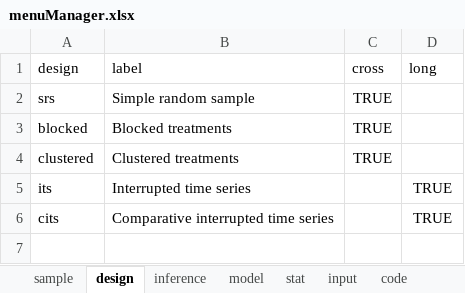
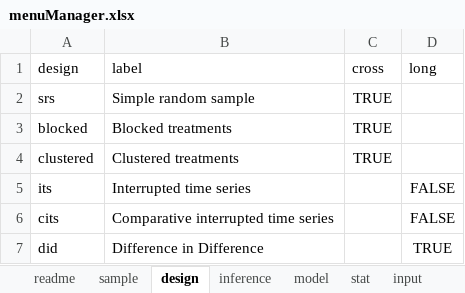
Before and after one commit to hedbergec/plannerapp, an Excel workbook: menuManager.xlsx, sheet design, drawn as a sheet; values as stored, in another font and other column widths than the file's, no borders; the diff names each change by its address in the sheet, - before the commit and + after, or states it on an @@ line.

```diff
--- a/menuManager.xlsx (sheet design)
+++ b/menuManager.xlsx (sheet design)
+sheet tab: readme
-D5:D6 (long): TRUE
+D5:D6 (long): FALSE
+row 7: did | Difference in Difference |  | TRUE
```
Also changed, not shown: sheet input, sheet code, sheet stat, sheet inference, sheet model, 42 other files.
